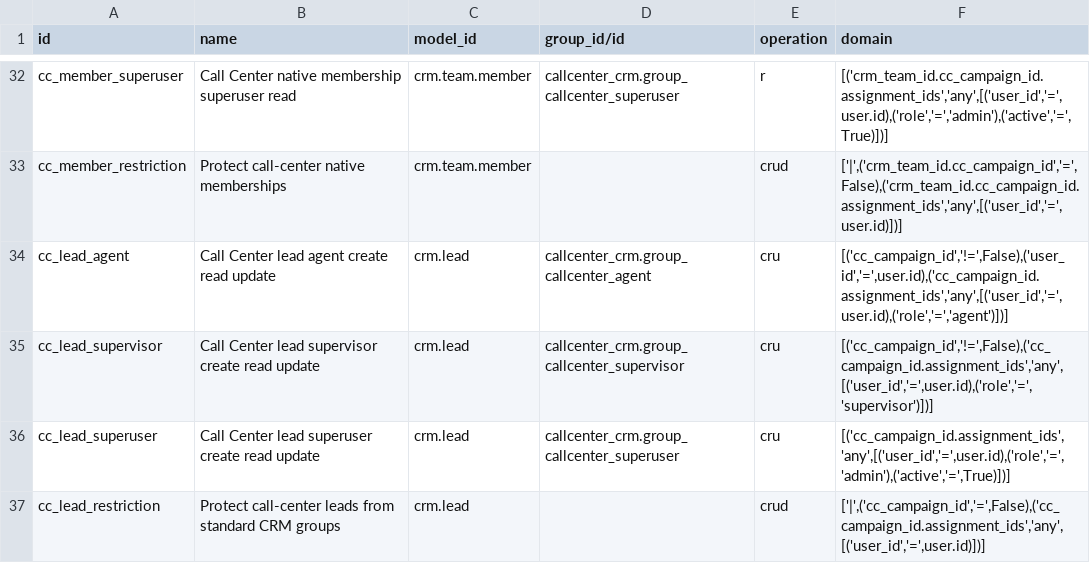
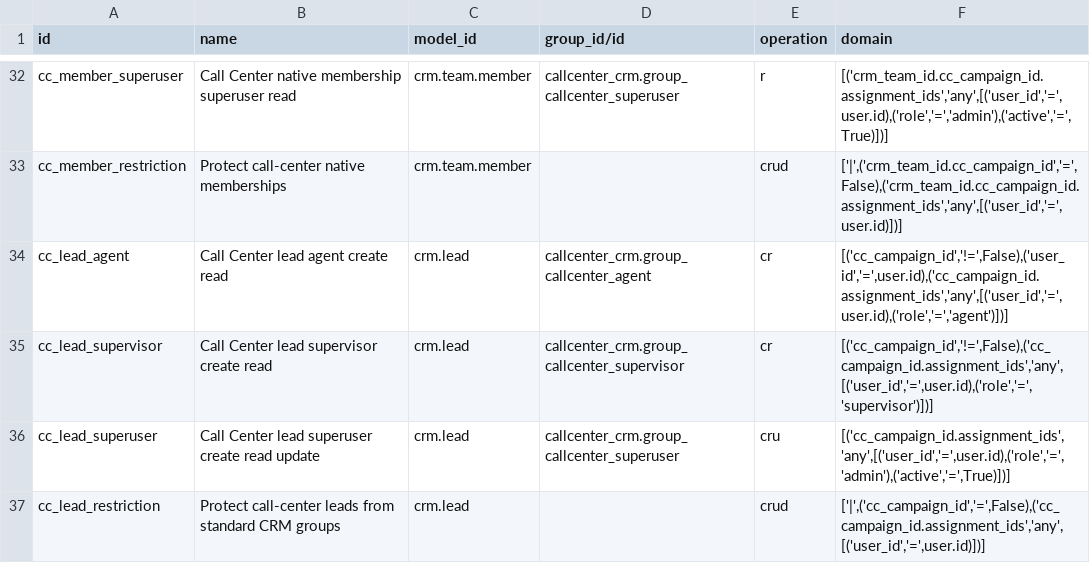
Before and after one commit to appolon1908/Odoo, a CSV file: odoo20-addons/callcenter_crm/security/ir.access.csv, drawn as a sheet; only a part is shown, gaps mark what is left out.

Commit message:
fix(odoo20): enforce immutable saved call-center leads

```diff
--- a/odoo20-addons/callcenter_crm/security/ir.access.csv
+++ b/odoo20-addons/callcenter_crm/security/ir.access.csv
@@ -33,4 +33,4 @@ cc_member_superuser,Call Center native membership superuser read,crm.team.member
 cc_member_restriction,Protect call-center native memberships,crm.team.member,,crud,"['|',('crm_team_id.cc_campaign_id','=',False),('crm_team_id.cc_campaign_id.assignment_ids','any',[('user_id','=',user.id)])]"
-cc_lead_agent,Call Center lead agent create read update,crm.lead,callcenter_crm.group_callcenter_agent,cru,"[('cc_campaign_id','!=',False),('user_id','=',user.id),('cc_campaign_id.assignment_ids','any',[('user_id','=',user.id),('role','=','agent')])]"
-cc_lead_supervisor,Call Center lead supervisor create read update,crm.lead,callcenter_crm.group_callcenter_supervisor,cru,"[('cc_campaign_id','!=',False),('cc_campaign_id.assignment_ids','any',[('user_id','=',user.id),('role','=','supervisor')])]"
+cc_lead_agent,Call Center lead agent create read,crm.lead,callcenter_crm.group_callcenter_agent,cr,"[('cc_campaign_id','!=',False),('user_id','=',user.id),('cc_campaign_id.assignment_ids','any',[('user_id','=',user.id),('role','=','agent')])]"
+cc_lead_supervisor,Call Center lead supervisor create read,crm.lead,callcenter_crm.group_callcenter_supervisor,cr,"[('cc_campaign_id','!=',False),('cc_campaign_id.assignment_ids','any',[('user_id','=',user.id),('role','=','supervisor')])]"
 cc_lead_superuser,Call Center lead superuser create read update,crm.lead,callcenter_crm.group_callcenter_superuser,cru,"[('cc_campaign_id.assignment_ids','any',[('user_id','=',user.id),('role','=','admin'),('active','=',True)])]"
```
Also changed, not shown: 4 other files.
